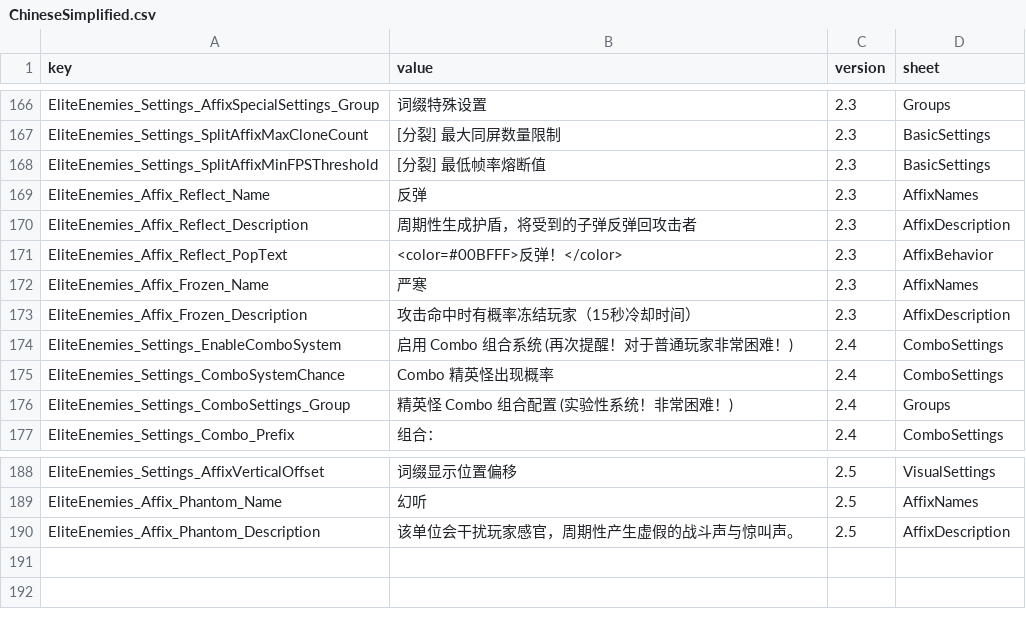
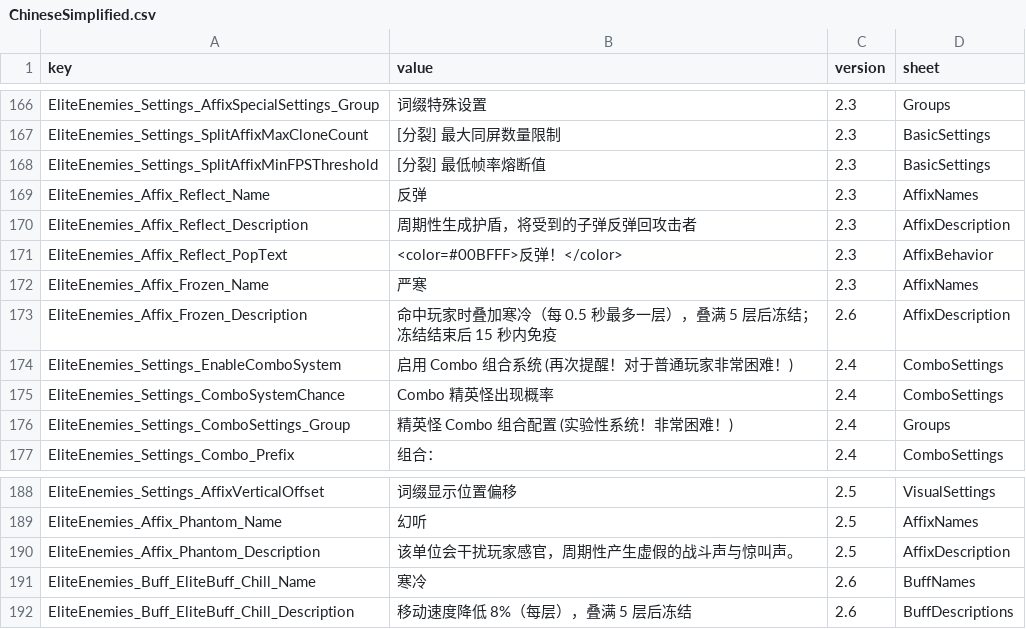
Before and after one commit to LOVEIII486/EliteEnemies, a CSV file: localization/ChineseSimplified.csv, drawn as a sheet; only a part is shown, gaps mark what is left out.

```diff
--- a/localization/ChineseSimplified.csv
+++ b/localization/ChineseSimplified.csv
@@ -172,3 +172,3 @@ EliteEnemies_Affix_Reflect_PopText,<color=#00BFFF>反弹！</color>,2.3,AffixBeh
 EliteEnemies_Affix_Frozen_Name,严寒,2.3,AffixNames
-EliteEnemies_Affix_Frozen_Description,攻击命中时有概率冻结玩家（15秒冷却时间）,2.3,AffixDescription
+EliteEnemies_Affix_Frozen_Description,命中玩家时叠加寒冷（每 0.5 秒最多一层），叠满 5 层后冻结；冻结结束后 15 秒内免疫,2.6,AffixDescription
 EliteEnemies_Settings_EnableComboSystem,启用 Combo 组合系统 (再次提醒！对于普通玩家非常困难！),2.4,ComboSettings
@@ -190 +190,3 @@ EliteEnemies_Affix_Phantom_Name,幻听,2.5,AffixNames
 EliteEnemies_Affix_Phantom_Description,该单位会干扰玩家感官，周期性产生虚假的战斗声与惊叫声。,2.5,AffixDescription
+EliteEnemies_Buff_EliteBuff_Chill_Name,寒冷,2.6,BuffNames
+EliteEnemies_Buff_EliteBuff_Chill_Description,移动速度降低 8%（每层），叠满 5 层后冻结,2.6,BuffDescriptions
```
Also changed, not shown: localization/ChineseTraditional.csv, localization/English.csv, 5 other files.
